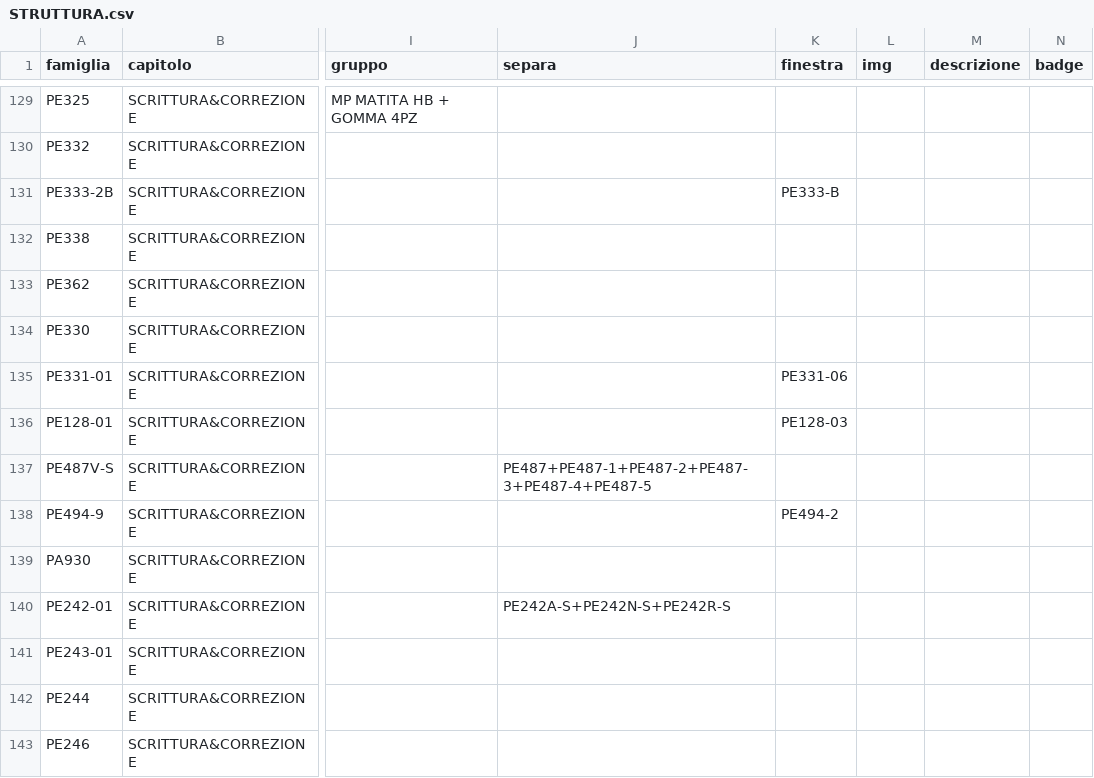
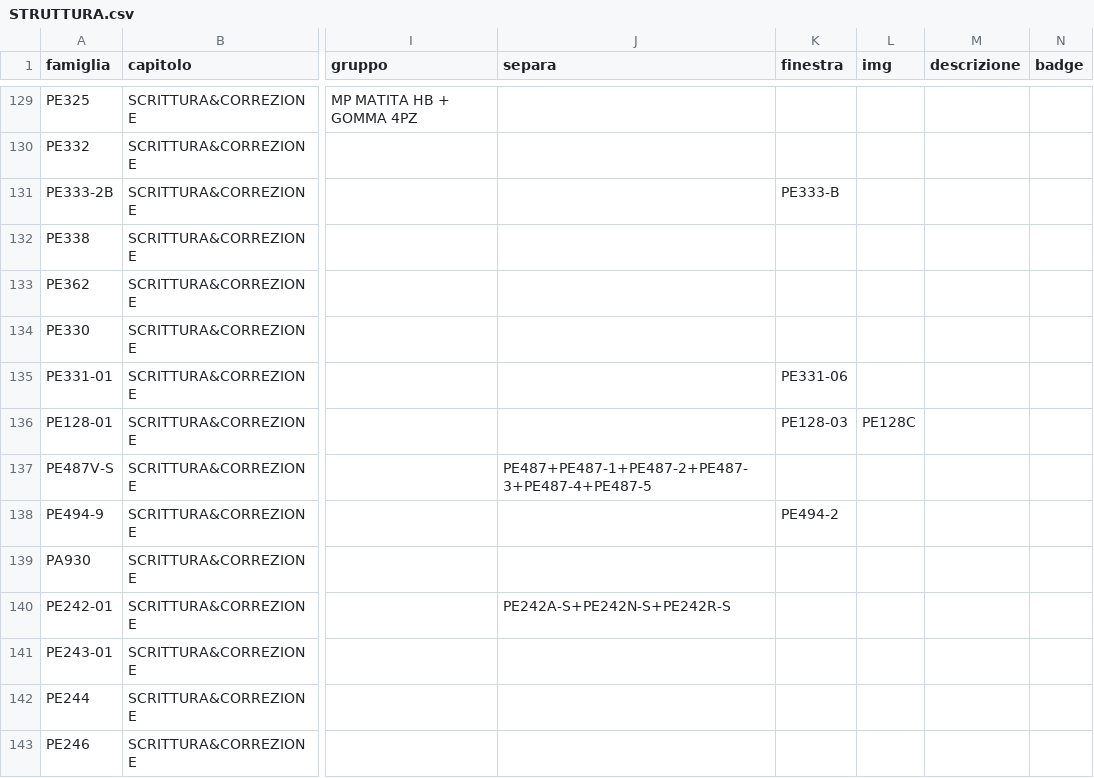
Before and after one commit to zzz89782599-arch/main-paper-catalog-editor, a CSV file: catalog_v2/dist/stato/STRUTTURA.csv, drawn as a sheet; only a part is shown, gaps mark what is left out; the diff names each change by its address in the sheet, - before the commit and + after, or states it on an @@ line.

Commit message:
STRUTTURA.csv, EAN_FIX.csv, PACK_FIX.csv, RIGA_FIX.csv, TESTI.csv, tracce.jsonl, prese.json (Zezhong)

```diff
--- a/catalog_v2/dist/stato/STRUTTURA.csv
+++ b/catalog_v2/dist/stato/STRUTTURA.csv
-L136 (img): (empty)
+L136 (img): PE128C
```
Also changed, not shown: 2 other files.
